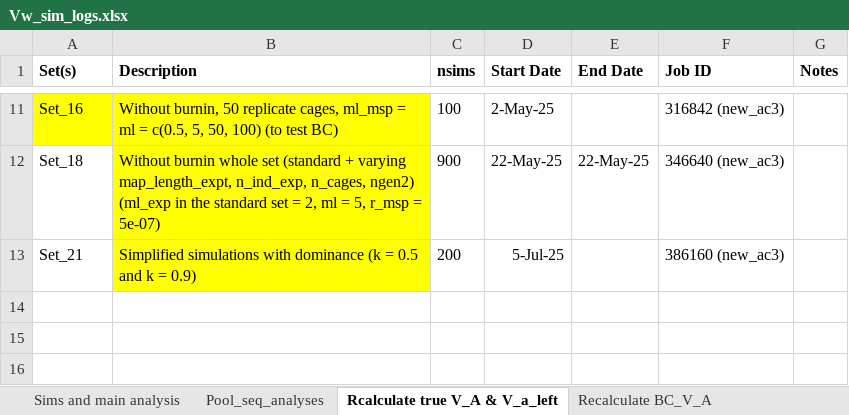
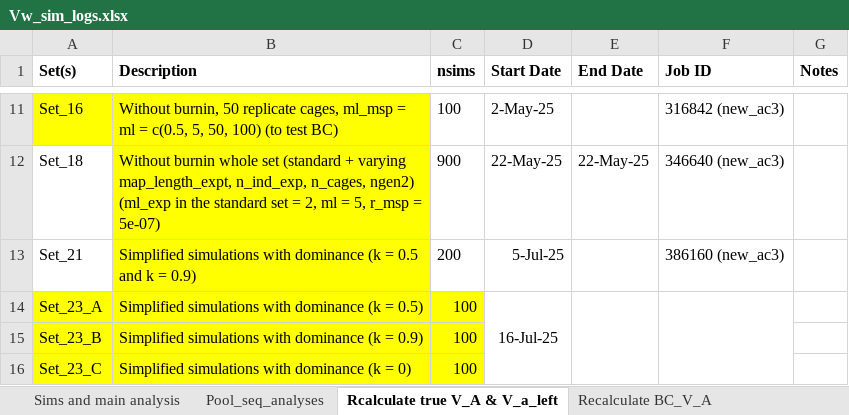
Before and after one commit to manas-ga/Va_simulations, an Excel workbook: 3_logs/Vw_sim_logs.xlsx, sheet Rcalculate true V_A & V_a_left, drawn as a sheet; only a part is shown, gaps mark what is left out; values as stored, in another font and other column widths than the file's, no borders; the diff names each change by its address in the sheet, - before the commit and + after, or states it on an @@ line.

```diff
--- a/3_logs/Vw_sim_logs.xlsx (sheet Rcalculate true V_A & V_a_left)
+++ b/3_logs/Vw_sim_logs.xlsx (sheet Rcalculate true V_A & V_a_left)
+row 14: Set_23_A | Simplified simulations with dominance (k = 0.5) | 100 | 16-Jul-25
+row 15: Set_23_B | Simplified simulations with dominance (k = 0.9) | 100
+row 16: Set_23_C | Simplified simulations with dominance (k = 0) | 100
```
Also changed, not shown: sheet Sims and main analysis, 1 other file.
